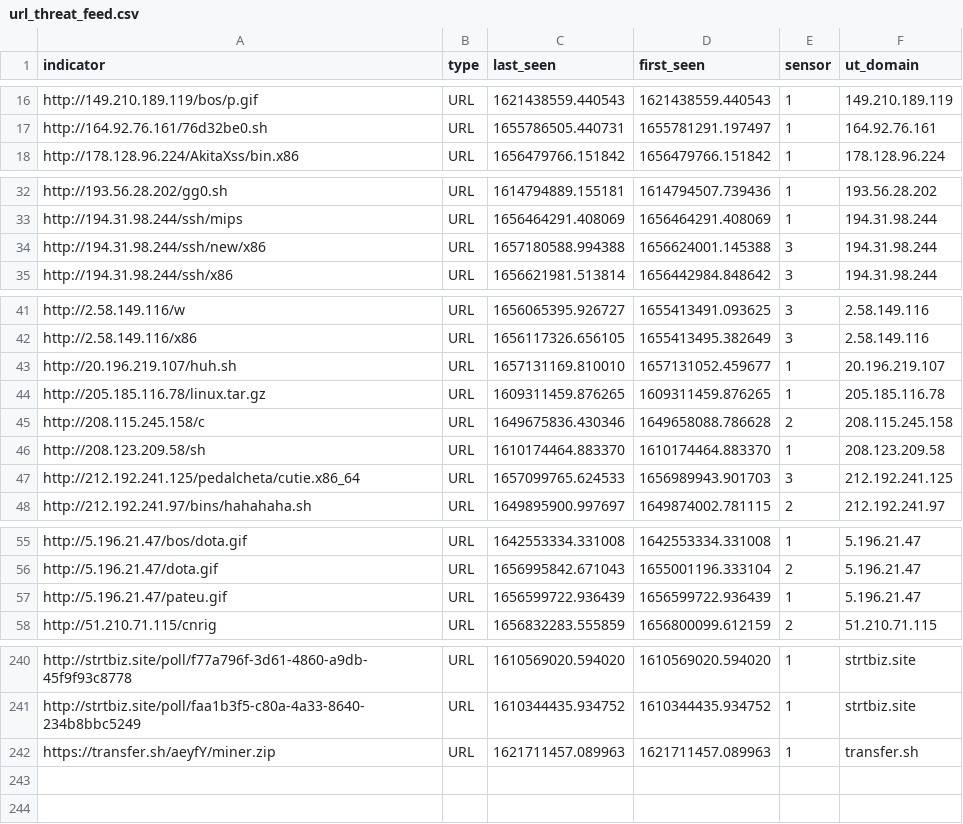
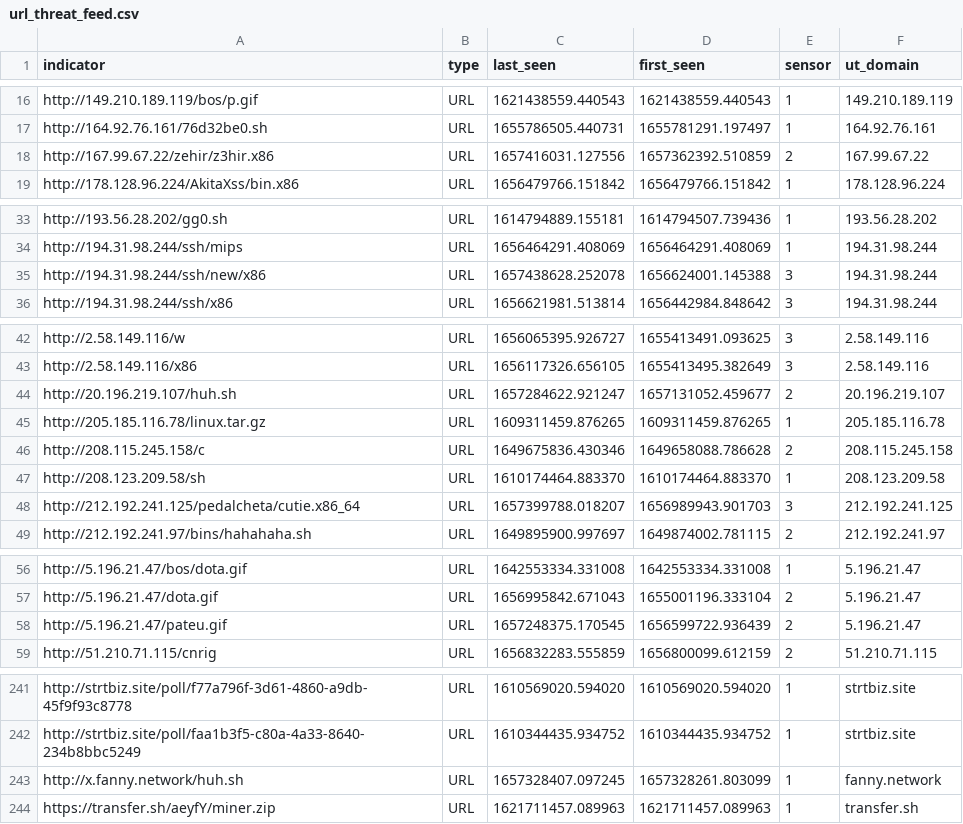
Before and after one commit to tankmek/threatfeed, a CSV file: url_threat_feed.csv, drawn as a sheet; only a part is shown, gaps mark what is left out.

Commit message:
automated URL feed update

```diff
--- a/url_threat_feed.csv
+++ b/url_threat_feed.csv
@@ -17,2 +17,3 @@ indicator,type,"last_seen","first_seen",sensor,"ut_domain"
 "http://164.92.76.161/76d32be0.sh",URL,"1655786505.440731","1655781291.197497",1,"164.92.76.161"
+"http://167.99.67.22/zehir/z3hir.x86",URL,"1657416031.127556","1657362392.510859",2,"167.99.67.22"
 "http://178.128.96.224/AkitaXss/bin.x86",URL,"1656479766.151842","1656479766.151842",1,"178.128.96.224"
@@ -33,3 +34,3 @@ indicator,type,"last_seen","first_seen",sensor,"ut_domain"
 "http://194.31.98.244/ssh/mips",URL,"1656464291.408069","1656464291.408069",1,"194.31.98.244"
-"http://194.31.98.244/ssh/new/x86",URL,"1657180588.994388","1656624001.145388",3,"194.31.98.244"
+"http://194.31.98.244/ssh/new/x86",URL,"1657438628.252078","1656624001.145388",3,"194.31.98.244"
 "http://194.31.98.244/ssh/x86",URL,"1656621981.513814","1656442984.848642",3,"194.31.98.244"
@@ -42,3 +43,3 @@ indicator,type,"last_seen","first_seen",sensor,"ut_domain"
 "http://2.58.149.116/x86",URL,"1656117326.656105","1655413495.382649",3,"2.58.149.116"
-"http://20.196.219.107/huh.sh",URL,"1657131169.810010","1657131052.459677",1,"20.196.219.107"
+"http://20.196.219.107/huh.sh",URL,"1657284622.921247","1657131052.459677",2,"20.196.219.107"
 "http://205.185.116.78/linux.tar.gz",URL,"1609311459.876265","1609311459.876265",1,"205.185.116.78"
@@ -46,3 +47,3 @@ indicator,type,"last_seen","first_seen",sensor,"ut_domain"
 "http://208.123.209.58/sh",URL,"1610174464.883370","1610174464.883370",1,"208.123.209.58"
-"http://212.192.241.125/pedalcheta/cutie.x86_64",URL,"1657099765.624533","1656989943.901703",3,"212.192.241.125"
+"http://212.192.241.125/pedalcheta/cutie.x86_64",URL,"1657399788.018207","1656989943.901703",3,"212.192.241.125"
 "http://212.192.241.97/bins/hahahaha.sh",URL,"1649895900.997697","1649874002.781115",2,"212.192.241.97"
@@ -56,3 +57,3 @@ indicator,type,"last_seen","first_seen",sensor,"ut_domain"
 "http://5.196.21.47/dota.gif",URL,"1656995842.671043","1655001196.333104",2,"5.196.21.47"
-"http://5.196.21.47/pateu.gif",URL,"1656599722.936439","1656599722.936439",1,"5.196.21.47"
+"http://5.196.21.47/pateu.gif",URL,"1657248375.170545","1656599722.936439",2,"5.196.21.47"
 "http://51.210.71.115/cnrig",URL,"1656832283.555859","1656800099.612159",2,"51.210.71.115"
@@ -241,2 +242,3 @@ indicator,type,"last_seen","first_seen",sensor,"ut_domain"
 "http://strtbiz.site/poll/faa1b3f5-c80a-4a33-8640-234b8bbc5249",URL,"1610344435.934752","1610344435.934752",1,"strtbiz.site"
+"http://x.fanny.network/huh.sh",URL,"1657328407.097245","1657328261.803099",1,"fanny.network"
 "https://transfer.sh/aeyfY/miner.zip",URL,"1621711457.089963","1621711457.089963",1,"transfer.sh"
```
